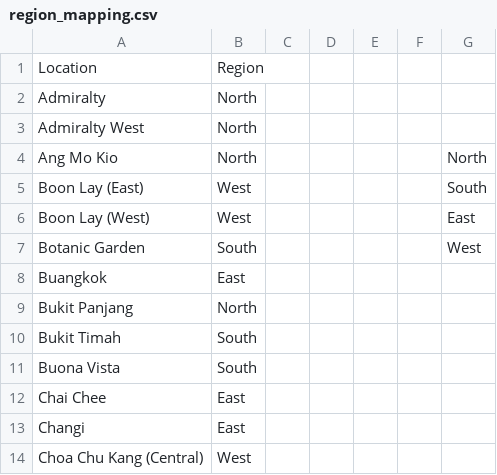
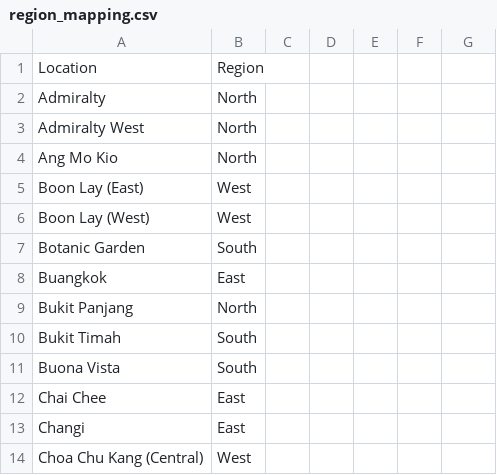
Before and after one commit to hozongsien/dengue-prediction, a CSV file: region_mapping.csv, drawn as a sheet; only a part is shown; the diff names each change by its address in the sheet, - before the commit and + after, or states it on an @@ line.

Commit message:
Removed extra text in region mapping

```diff
--- a/region_mapping.csv
+++ b/region_mapping.csv
-G4: North
+G4: (empty)
-G5: South
+G5: (empty)
-G6: East
+G6: (empty)
-G7: West
+G7: (empty)
```
